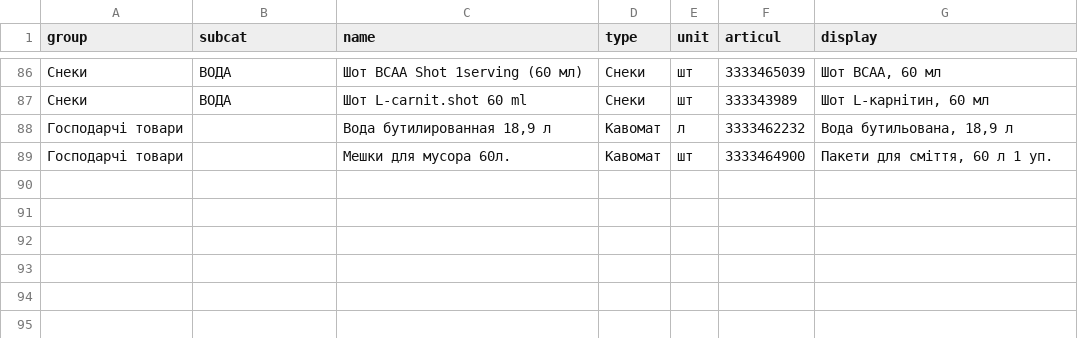
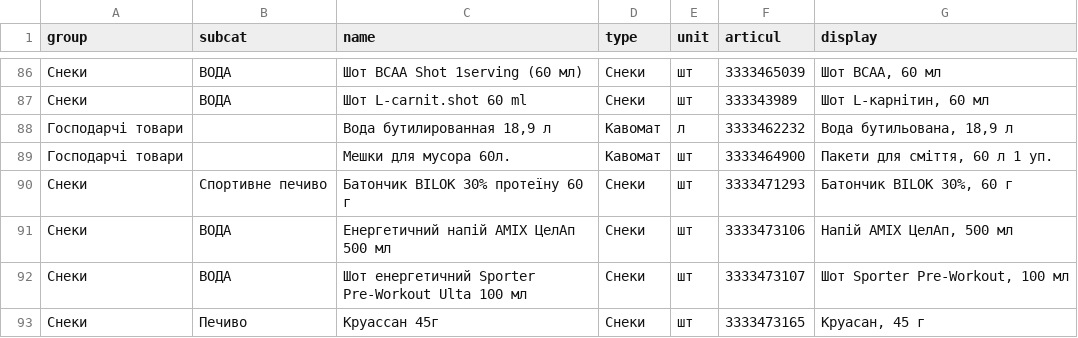
Before and after one commit to bestpressocomua-coder/tovar_besty_bot, a CSV file: bestpresso_bot/data/catalog.csv, drawn as a sheet; only a part is shown, gaps mark what is left out.

```diff
--- a/bestpresso_bot/data/catalog.csv
+++ b/bestpresso_bot/data/catalog.csv
@@ -89 +89,5 @@ group,subcat,name,type,unit,articul,display
 Господарчі товари,,Мешки для мусора 60л.,Кавомат,шт,3333464900,"Пакети для сміття, 60 л 1 уп."
+Снеки,Спортивне печиво,Батончик BILOK 30% протеїну 60 г,Снеки,шт,3333471293,"Батончик BILOK 30%, 60 г"
+Снеки,ВОДА,Енергетичний напій AMIX ЦелАп 500 мл,Снеки,шт,3333473106,"Напій AMIX ЦелАп, 500 мл"
+Снеки,ВОДА,Шот енергетичний Sporter Pre-Workout Ulta 100 мл,Снеки,шт,3333473107,"Шот Sporter Pre-Workout, 100 мл"
+Снеки,Печиво,Круассан 45г,Снеки,шт,3333473165,"Круасан, 45 г"
```
Also changed, not shown: bestpresso_bot/data/locations.csv, 2 other files.
